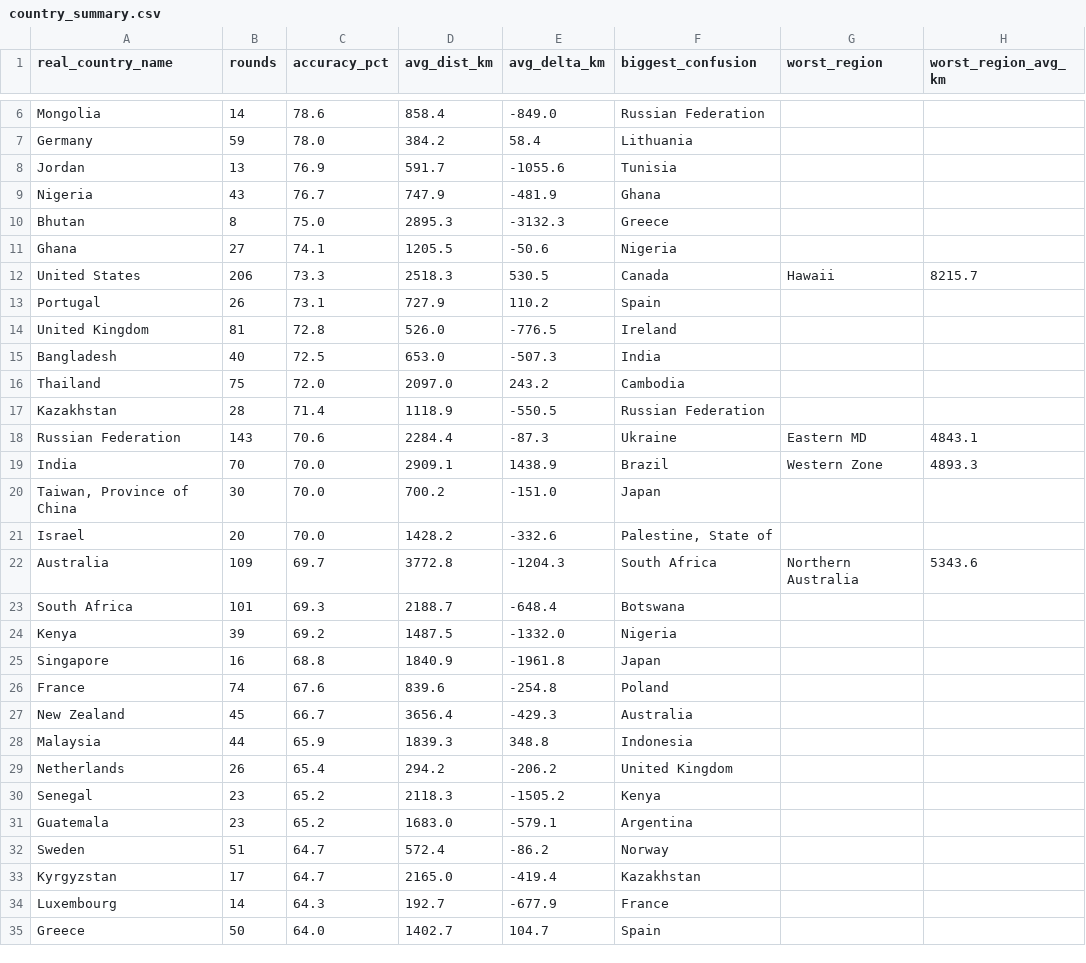
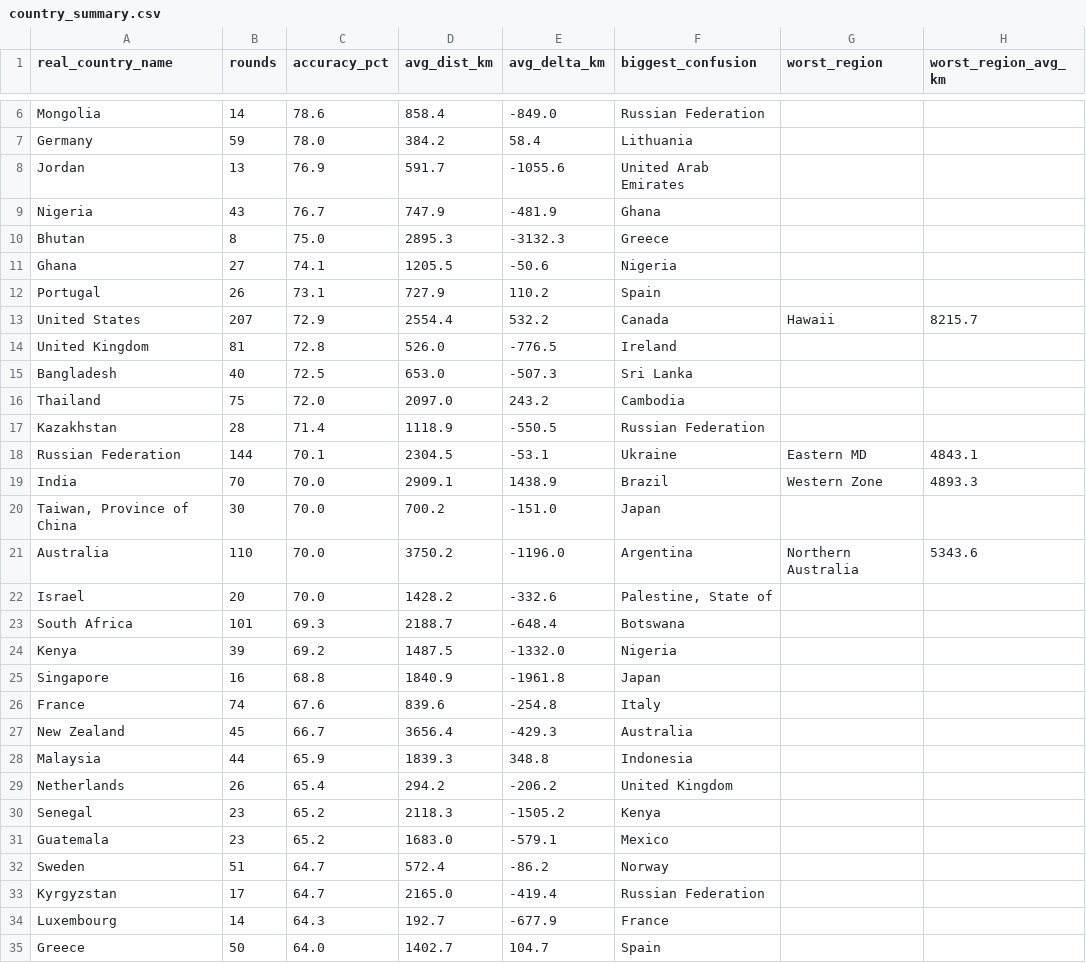
Before and after one commit to pedrosalgado22/Live_Geoguessr_Dashboard, a CSV file: country_summary.csv, drawn as a sheet; only a part is shown, gaps mark what is left out; the diff covers the shown part only.

```diff
--- a/country_summary.csv
+++ b/country_summary.csv
@@ -7,3 +7,3 @@ Mongolia,14,78.6,858.4,-849.0,Russian Federation,,
 Germany,59,78.0,384.2,58.4,Lithuania,,
-Jordan,13,76.9,591.7,-1055.6,Tunisia,,
+Jordan,13,76.9,591.7,-1055.6,United Arab Emirates,,
 Nigeria,43,76.7,747.9,-481.9,Ghana,,
@@ -11,13 +11,13 @@ Bhutan,8,75.0,2895.3,-3132.3,Greece,,
 Ghana,27,74.1,1205.5,-50.6,Nigeria,,
-United States,206,73.3,2518.3,530.5,Canada,Hawaii,8215.7
 Portugal,26,73.1,727.9,110.2,Spain,,
+United States,207,72.9,2554.4,532.2,Canada,Hawaii,8215.7
 United Kingdom,81,72.8,526.0,-776.5,Ireland,,
-Bangladesh,40,72.5,653.0,-507.3,India,,
+Bangladesh,40,72.5,653.0,-507.3,Sri Lanka,,
 Thailand,75,72.0,2097.0,243.2,Cambodia,,
 Kazakhstan,28,71.4,1118.9,-550.5,Russian Federation,,
-Russian Federation,143,70.6,2284.4,-87.3,Ukraine,Eastern MD,4843.1
+Russian Federation,144,70.1,2304.5,-53.1,Ukraine,Eastern MD,4843.1
 India,70,70.0,2909.1,1438.9,Brazil,Western Zone,4893.3
 "Taiwan, Province of China",30,70.0,700.2,-151.0,Japan,,
+Australia,110,70.0,3750.2,-1196.0,Argentina,Northern Australia,5343.6
 Israel,20,70.0,1428.2,-332.6,"Palestine, State of",,
-Australia,109,69.7,3772.8,-1204.3,South Africa,Northern Australia,5343.6
 South Africa,101,69.3,2188.7,-648.4,Botswana,,
@@ -25,3 +25,3 @@ Kenya,39,69.2,1487.5,-1332.0,Nigeria,,
 Singapore,16,68.8,1840.9,-1961.8,Japan,,
-France,74,67.6,839.6,-254.8,Poland,,
+France,74,67.6,839.6,-254.8,Italy,,
 New Zealand,45,66.7,3656.4,-429.3,Australia,,
@@ -30,5 +30,5 @@ Netherlands,26,65.4,294.2,-206.2,United Kingdom,,
 Senegal,23,65.2,2118.3,-1505.2,Kenya,,
-Guatemala,23,65.2,1683.0,-579.1,Argentina,,
+Guatemala,23,65.2,1683.0,-579.1,Mexico,,
 Sweden,51,64.7,572.4,-86.2,Norway,,
-Kyrgyzstan,17,64.7,2165.0,-419.4,Kazakhstan,,
+Kyrgyzstan,17,64.7,2165.0,-419.4,Russian Federation,,
 Luxembourg,14,64.3,192.7,-677.9,France,,
```
Also changed, not shown: 3 added rows, 3 removed rows and 6 edited cells elsewhere in this file, country_training_ranking.csv, games.csv, 1 other file.
